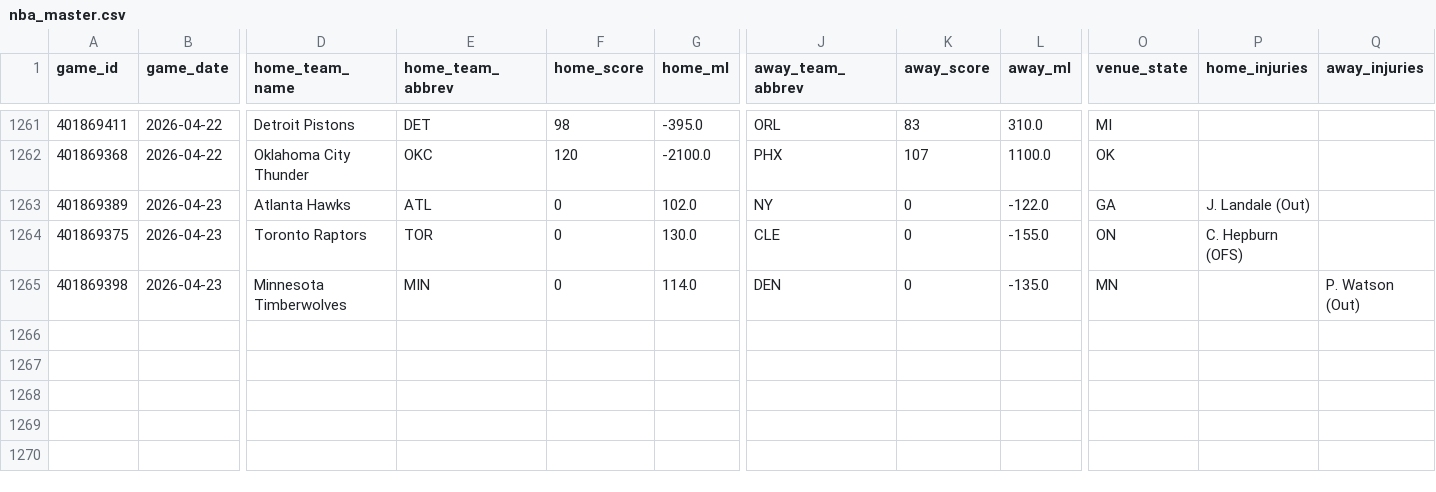
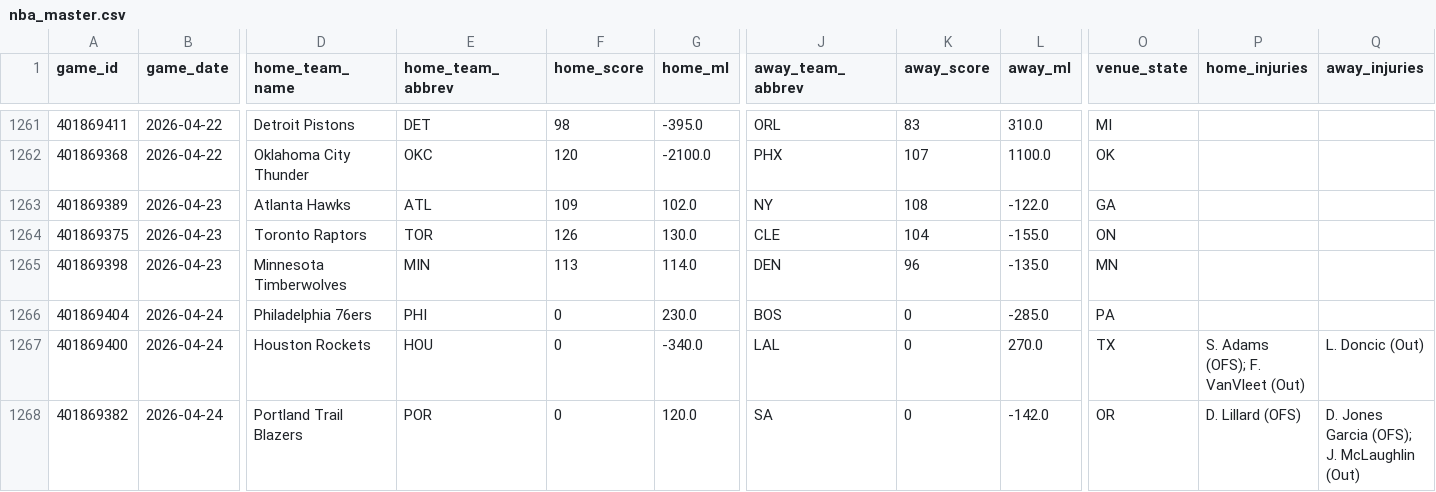
Before and after one commit to oliver-monday/moneyline, a CSV file: nba_master.csv, drawn as a sheet; only a part is shown, gaps mark what is left out; rows hold the shown columns only; the diff names each change by its address in the sheet, - before the commit and + after, or states it on an @@ line.

```diff
--- a/nba_master.csv
+++ b/nba_master.csv
-F1263 (home_score): 0
+F1263 (home_score): 109
-K1263 (away_score): 0
+K1263 (away_score): 108
-P1263 (home_injuries): J. Landale (Out)
+P1263 (home_injuries): (empty)
-F1264 (home_score): 0
+F1264 (home_score): 126
-K1264 (away_score): 0
+K1264 (away_score): 104
-P1264 (home_injuries): C. Hepburn (OFS)
+P1264 (home_injuries): (empty)
-F1265 (home_score): 0
+F1265 (home_score): 113
-K1265 (away_score): 0
+K1265 (away_score): 96
-Q1265 (away_injuries): P. Watson (Out)
+Q1265 (away_injuries): (empty)
+row 1266: 401869404 | 2026-04-24 | Philadelphia 76ers | PHI | 0 | 230.0 | BOS | 0 | -285.0 | PA
+row 1267: 401869400 | 2026-04-24 | Houston Rockets | HOU | 0 | -340.0 | LAL | 0 | 270.0 | TX | S. Adams (OFS); F. VanVleet (Out) | L. Doncic (Out)
+row 1268: 401869382 | 2026-04-24 | Portland Trail Blazers | POR | 0 | 120.0 | SA | 0 | -142.0 | OR | D. Lillard (OFS) | D. Jones Garcia (OFS); J. McLaughlin (Out)
```
Also changed, not shown: data/team_game_log.csv, player_dim.csv, 16 other files.
